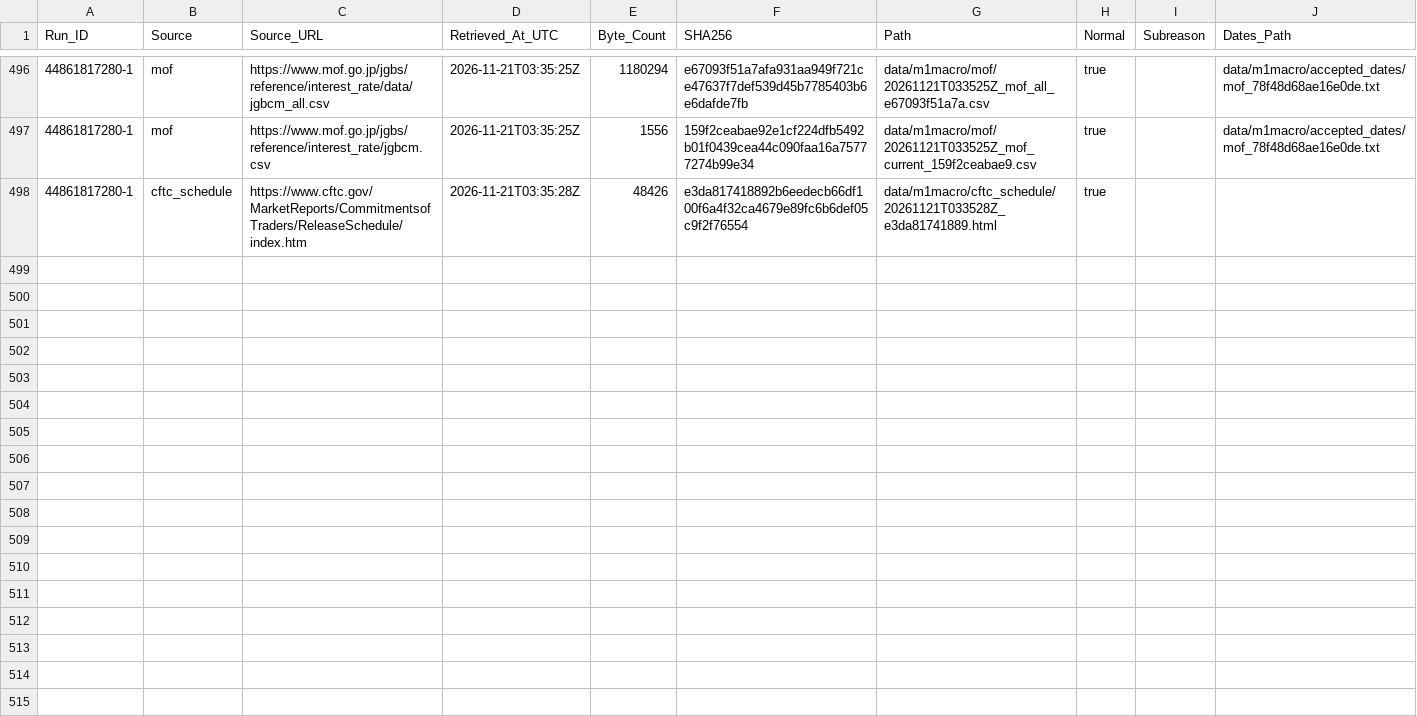
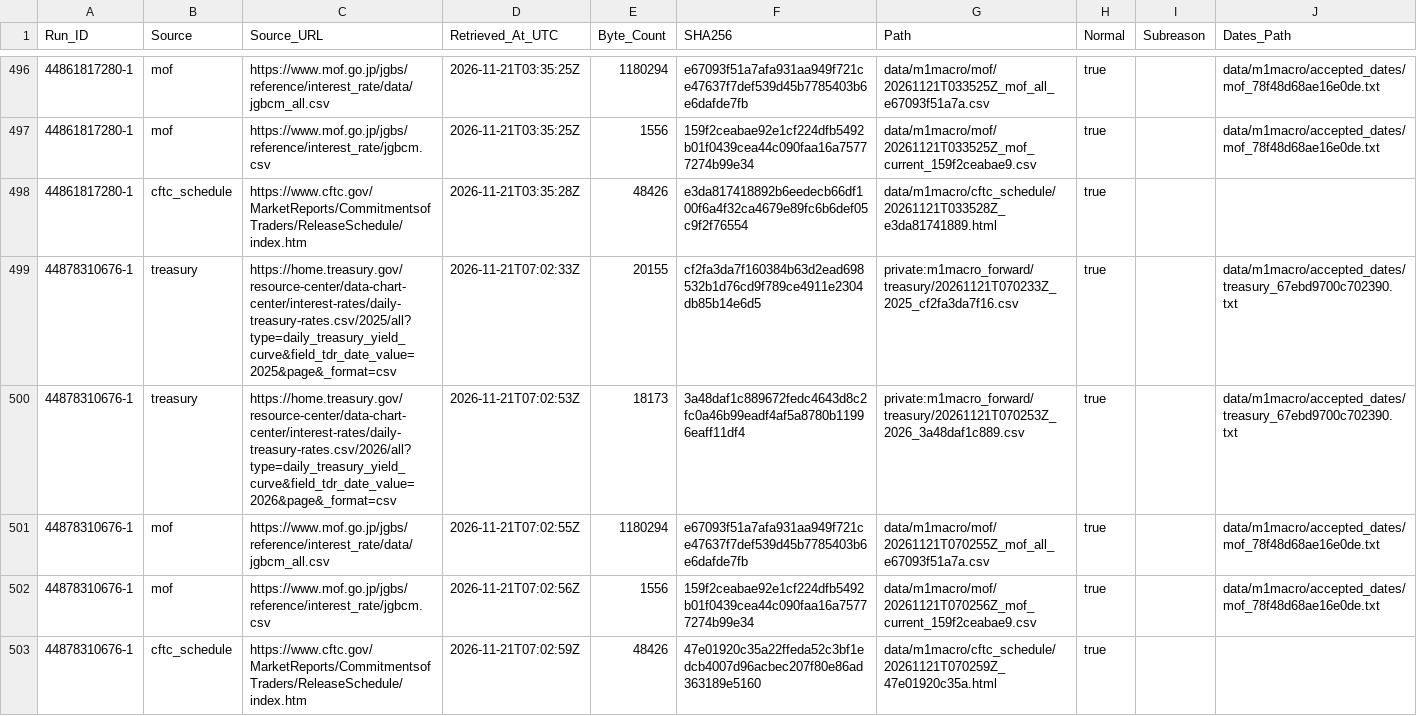
Before and after one commit to junsato1001-ops/-fx-forward-ledger, a CSV file: data/m1macro/source_fetches.csv, drawn as a sheet; only a part is shown, gaps mark what is left out.

```diff
--- a/data/m1macro/source_fetches.csv
+++ b/data/m1macro/source_fetches.csv
@@ -498 +498,6 @@ Run_ID,Source,Source_URL,Retrieved_At_UTC,Byte_Count,SHA256,Path,Normal,Subreaso
 44861817280-1,cftc_schedule,https://www.cftc.gov/MarketReports/CommitmentsofTraders/ReleaseSchedule/index.htm,2026-11-21T03:35:28Z,48426,e3da817418892b6eedecb66df100f6a4f32ca4679e89fc6b6def05c9f2f76554,data/m1macro/cftc_schedule/20261121T033528Z_e3da81741889.html,true,,
+44878310676-1,treasury,https://home.treasury.gov/resource-center/data-chart-center/interest-rates/daily-treasury-rates.csv/2025/all?type=daily_treasury_yield_curve&field_tdr_date_value=2025&page&_format=csv,2026-11-21T07:02:33Z,20155,cf2fa3da7f160384b63d2ead698532b1d76cd9f789ce4911e2304db85b14e6d5,private:m1macro_forward/treasury/20261121T070233Z_2025_cf2fa3da7f16.csv,true,,data/m1macro/accepted_dates/treasury_67ebd9700c702390.txt
+44878310676-1,treasury,https://home.treasury.gov/resource-center/data-chart-center/interest-rates/daily-treasury-rates.csv/2026/all?type=daily_treasury_yield_curve&field_tdr_date_value=2026&page&_format=csv,2026-11-21T07:02:53Z,18173,3a48daf1c889672fedc4643d8c2fc0a46b99eadf4af5a8780b11996eaff11df4,private:m1macro_forward/treasury/20261121T070253Z_2026_3a48daf1c889.csv,true,,data/m1macro/accepted_dates/treasury_67ebd9700c702390.txt
+44878310676-1,mof,https://www.mof.go.jp/jgbs/reference/interest_rate/data/jgbcm_all.csv,2026-11-21T07:02:55Z,1180294,e67093f51a7afa931aa949f721ce47637f7def539d45b7785403b6e6dafde7fb,data/m1macro/mof/20261121T070255Z_mof_all_e67093f51a7a.csv,true,,data/m1macro/accepted_dates/mof_78f48d68ae16e0de.txt
+44878310676-1,mof,https://www.mof.go.jp/jgbs/reference/interest_rate/jgbcm.csv,2026-11-21T07:02:56Z,1556,159f2ceabae92e1cf224dfb5492b01f0439cea44c090faa16a75777274b99e34,data/m1macro/mof/20261121T070256Z_mof_current_159f2ceabae9.csv,true,,data/m1macro/accepted_dates/mof_78f48d68ae16e0de.txt
+44878310676-1,cftc_schedule,https://www.cftc.gov/MarketReports/CommitmentsofTraders/ReleaseSchedule/index.htm,2026-11-21T07:02:59Z,48426,47e01920c35a22ffeda52c3bf1edcb4007d96acbec207f80e86ad363189e5160,data/m1macro/cftc_schedule/20261121T070259Z_47e01920c35a.html,true,,
```
Also changed, not shown: data/m1macro/treasury_raw_manifest.csv, 3 other files.
